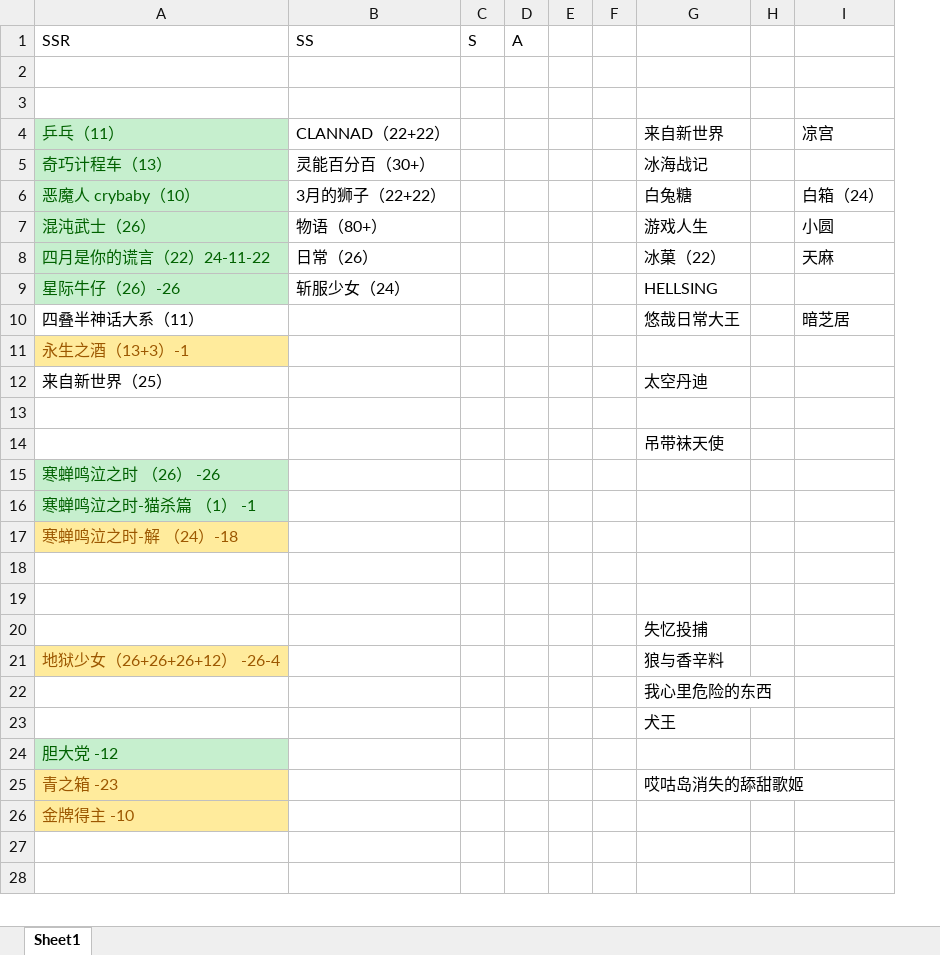
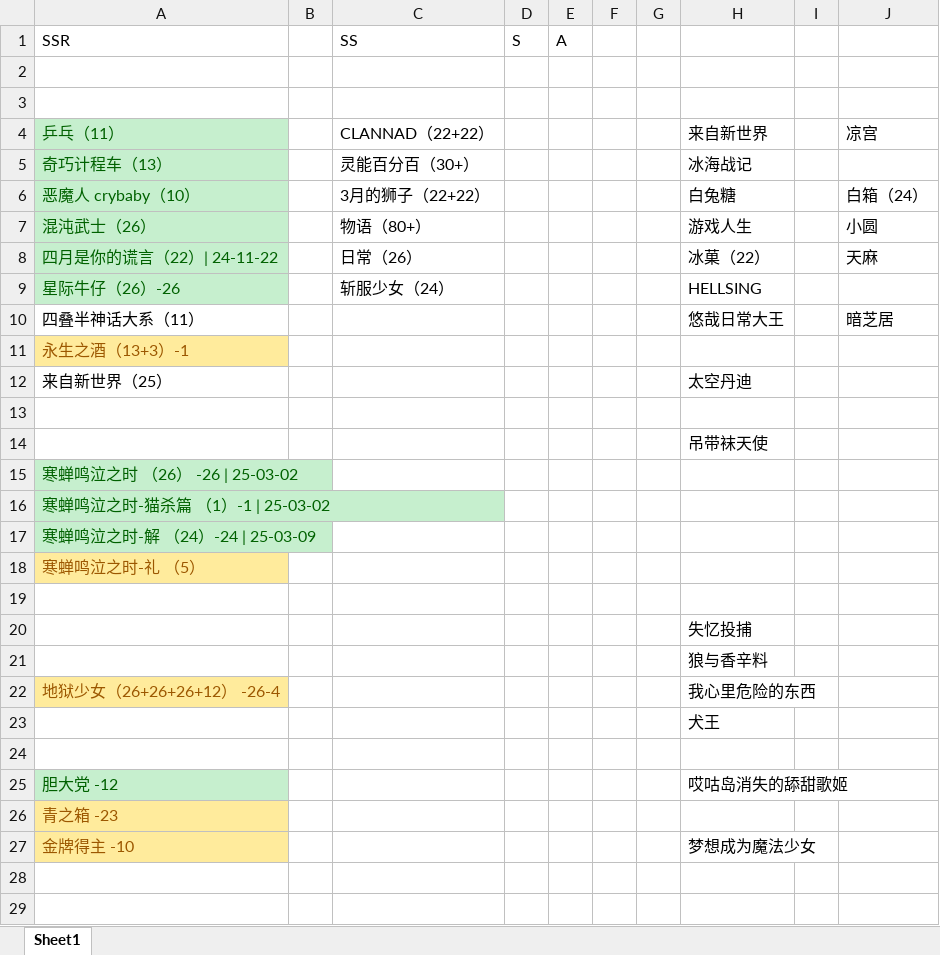
Before and after one commit to hehepig166/daily-list, an Excel workbook: 动漫list.xlsx, sheet Sheet1, drawn as a sheet; only a part is shown; values as stored, in another font and other column widths than the file's, no borders; removed rows and columns are numbered as before the commit, all else as after; the diff names each change by its address in the sheet, - before the commit and + after, or states it on an @@ line.

```diff
--- a/动漫list.xlsx (sheet Sheet1)
+++ b/动漫list.xlsx (sheet Sheet1)
+column B, empty
-A8 (SSR): 四月是你的谎言（22）24-11-22
+A8 (SSR): 四月是你的谎言（22）| 24-11-22
-A15 (SSR): 寒蝉鸣泣之时 （26） -26
+A15 (SSR): 寒蝉鸣泣之时 （26） -26 | 25-03-02
-A16 (SSR): 寒蝉鸣泣之时-猫杀篇 （1） -1
+A16 (SSR): 寒蝉鸣泣之时-猫杀篇 （1）-1 | 25-03-02
-A17 (SSR): 寒蝉鸣泣之时-解 （24）-18
+A17 (SSR): 寒蝉鸣泣之时-解 （24）-24 | 25-03-09
@@ A17 fill: #FFEB9C → #C6EFCE, text colour: #9C5700 → #006100 @@
-A18 (SSR): (empty)
+A18 (SSR): 寒蝉鸣泣之时-礼 （5）
-A18 fill: none
+A18 fill: #FFEB9C
+row 21:  |  |  |  |  |  |  | 狼与香辛料
-H22: 狼与香辛料
+H22: 我心里危险的东西
-row 22:  |  |  |  |  |  | 我心里危险的东西
+row 24: (empty)
-H25: (empty)
+H25: 哎咕岛消失的舔甜歌姬
-H26: 哎咕岛消失的舔甜歌姬
+H26: (empty)
-H27: (empty)
+H27: 梦想成为魔法少女
```
Also changed, not shown: m.xlsx.
